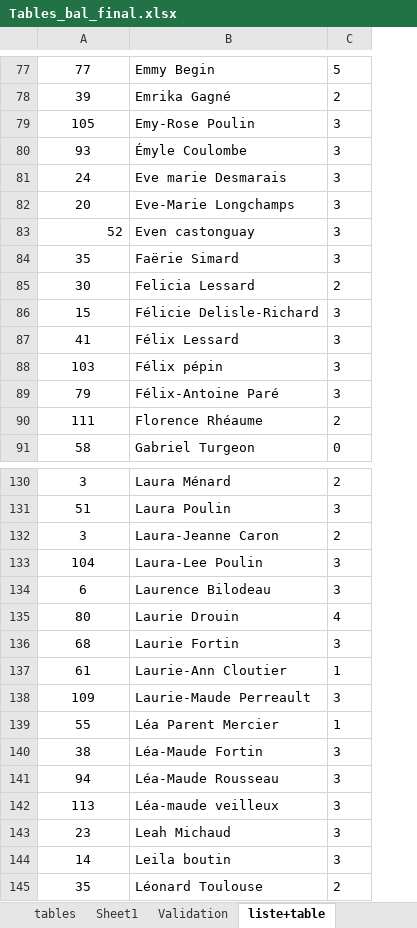
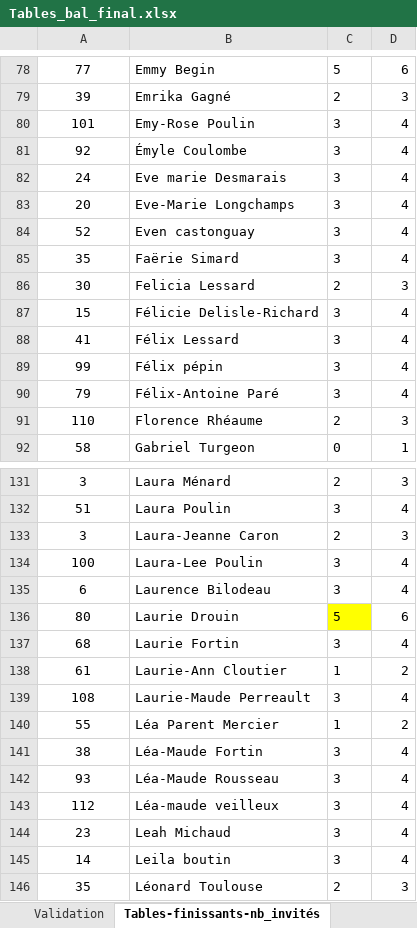
Before and after one commit to bal-psg/bal-psg, an Excel workbook: Tables_bal_final.xlsx, sheet Tables-finissants-nb_invités, drawn as a sheet; only a part is shown, gaps mark what is left out; values as stored, in another font and other column widths than the file's, no borders; conditional formats not drawn; addresses are those after the commit; the diff covers the shown part only; the diff names each change by its address in the sheet, - before the commit and + after, or states it on an @@ line.

```diff
--- a/Tables_bal_final.xlsx (sheet Tables-finissants-nb_invités)
+++ b/Tables_bal_final.xlsx (sheet Tables-finissants-nb_invités)
-sheet tab: liste+table
+sheet tab: Tables-finissants-nb_invités
+column D, rows 78-92: 6 | 3 | 4 | 4 | 4 | 4 | 4 | 4 | 3 | 4 | 4 | 4 | 4 | 3 | 1; rows 131-146: 3 | 4 | 3 | 4 | 4 | 6 | 4 | 2 | 4 | 2 | 4 | 4 | 4 | 4 | 4 | 3
-A80: 105
+A80: 101
-A81: 93
+A81: 92
-A84 alignment: right
+A84 alignment: center
-A89: 103
+A89: 99
-A91: 111
+A91: 110
-A134: 104
+A134: 100
-C136: 4
+C136: 5
-C136 fill: none
+C136 fill: #FFFF00
-A139: 109
+A139: 108
-A142: 94
+A142: 93
-A143: 113
+A143: 112
```
Also changed, not shown: 1 added row, 2 removed rows, 40 edited cells and cell formats elsewhere in this sheet, sheet tables, sheet Validation, other sheet tabs, table-finissant-invités.xlsx, 5 other files.
